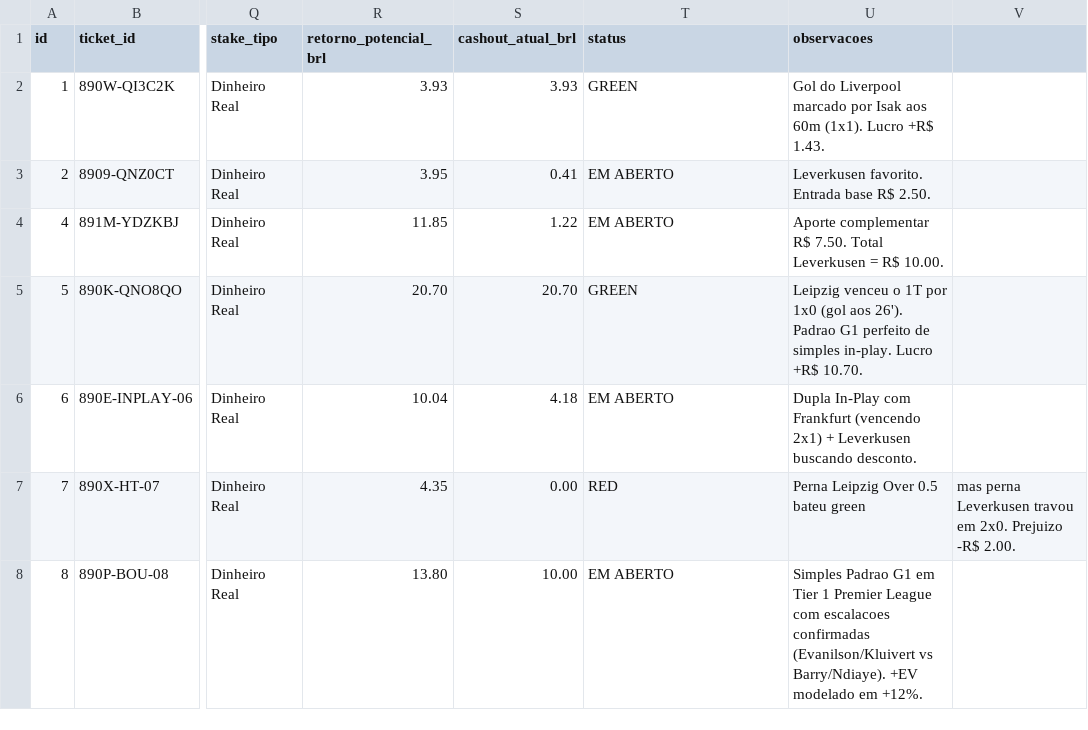
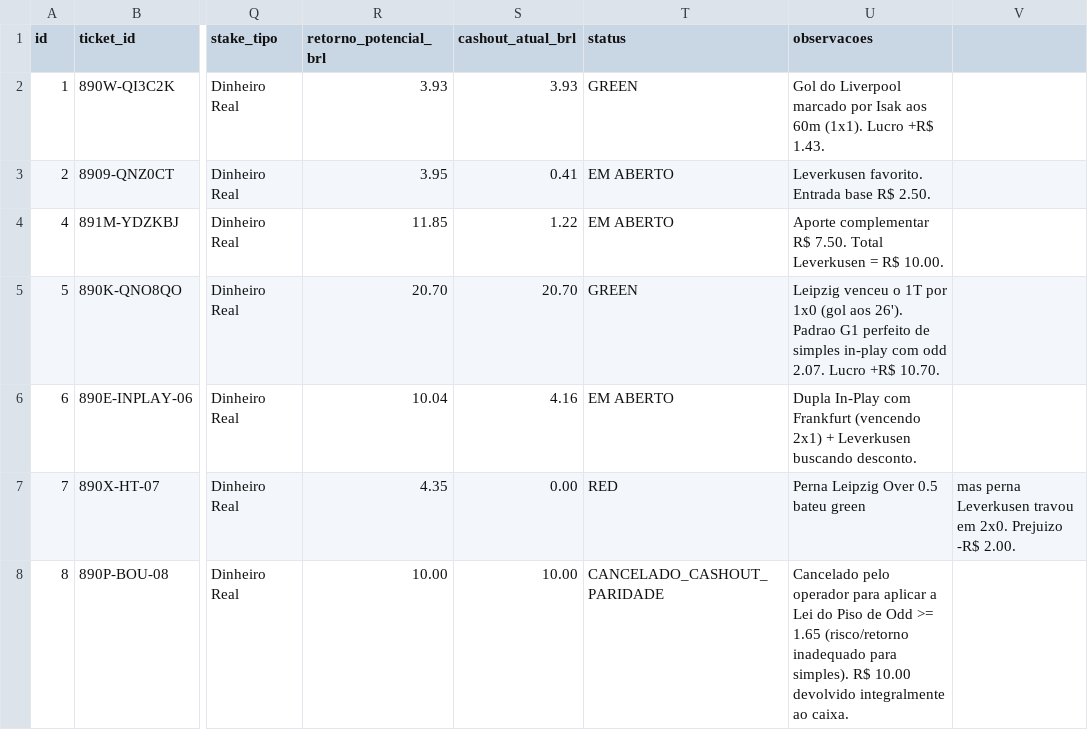
Before and after one commit to cspgabriel/superbet-robo-gestao-banca, a CSV file: data/bets-20260829.csv, drawn as a sheet; only a part is shown, gaps mark what is left out; the diff names each change by its address in the sheet, - before the commit and + after, or states it on an @@ line.

Commit message:
docs/feat: enforce Law #1 Minimum Odd >= 1.65 for Singles and record Ticket #08 cancellation with 100% refund

```diff
--- a/data/bets-20260829.csv
+++ b/data/bets-20260829.csv
-U5 (observacoes): …de simples in-play. Lucro +R$…
+U5 (observacoes): …de simples in-play com odd 2.07. Lucro +R$…
-S6 (cashout_atual_brl): 4.18
+S6 (cashout_atual_brl): 4.16
-R8 (retorno_potencial_brl): 13.80
+R8 (retorno_potencial_brl): 10.00
-T8 (status): EM ABERTO
+T8 (status): CANCELADO_CASHOUT_PARIDADE
-U8 (observacoes): Simples Padrao G1 em Tier 1 Premier League com escalacoes confirmadas (Evanilson/Kluivert vs Barry/Ndiaye). +EV modelado em +12%.
+U8 (observacoes): Cancelado pelo operador para aplicar a Lei do Piso de Odd >= 1.65 (risco/retorno inadequado para simples). R$ 10.00 devolvido integralmente ao caixa.
```
Also changed, not shown: 3 other files.
